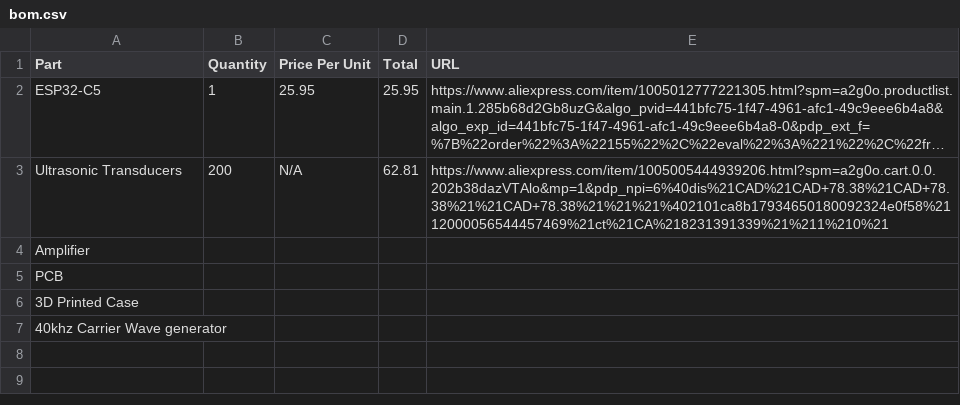
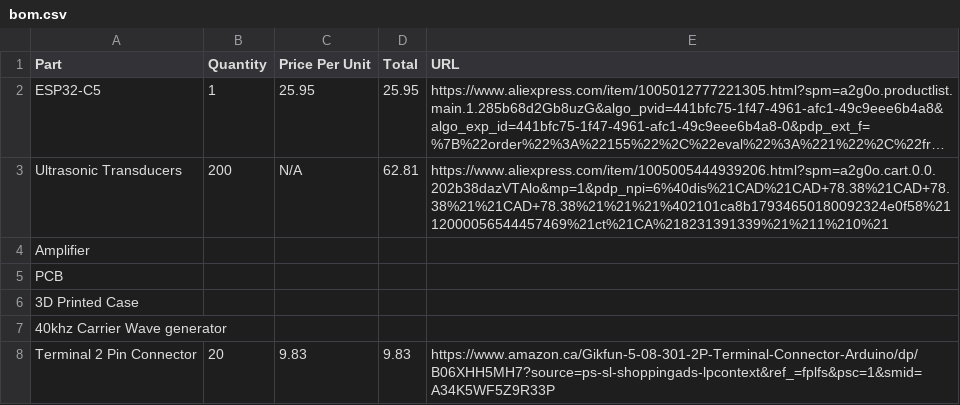
Before and after one commit to devthekev/Ultrasonic-Sound-Sniper, a CSV file: bom.csv, drawn as a sheet; long unchanged cells end in …; the diff names each change by its address in the sheet, - before the commit and + after, or states it on an @@ line.

Commit message:
Add Terminal 2 Pin Connector to BOM
Added Terminal 2 Pin Connector with pricing and link.

```diff
--- a/bom.csv
+++ b/bom.csv
+row 8: Terminal 2 Pin Connector | 20 | 9.83 | 9.83 | https://www.amazon.ca/Gikfun-5-08-301-2P-Terminal-Connector-Arduino/dp/B06XHH5MH7?source=ps-sl-shoppingads-lpcontext&ref_=fplfs&psc=1&smid=A34K5WF5Z9R33P
```
